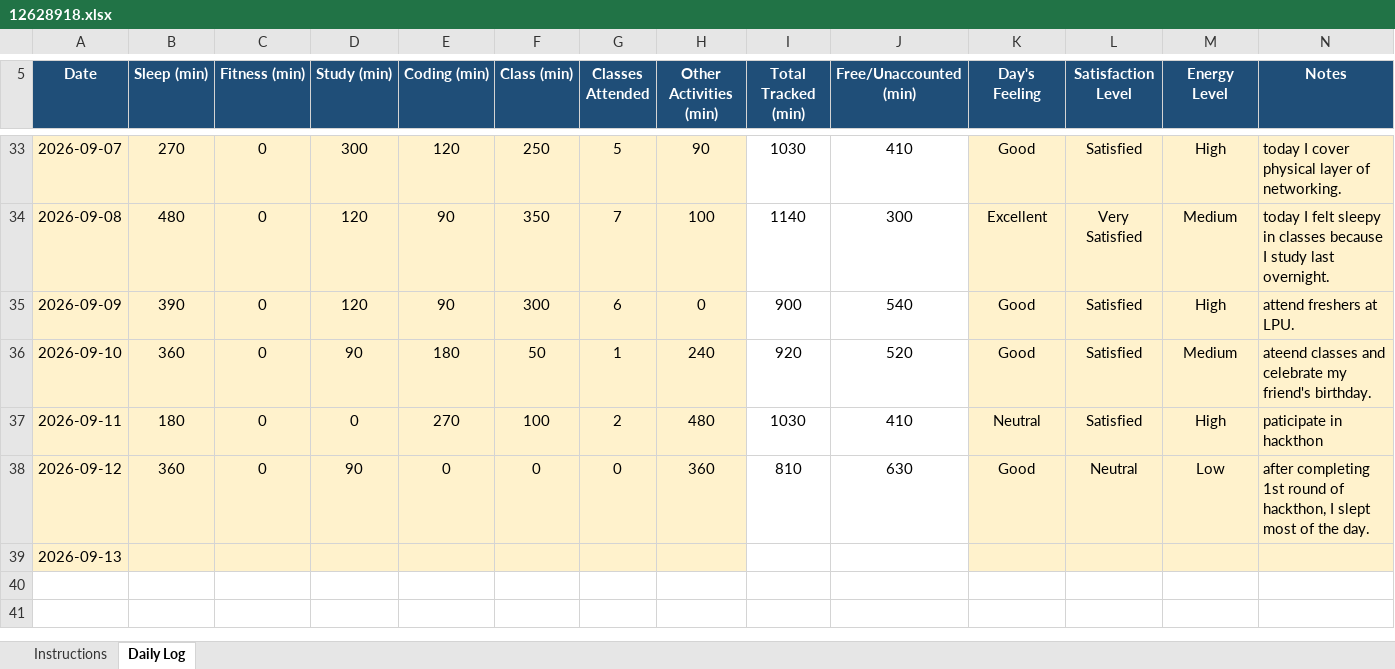
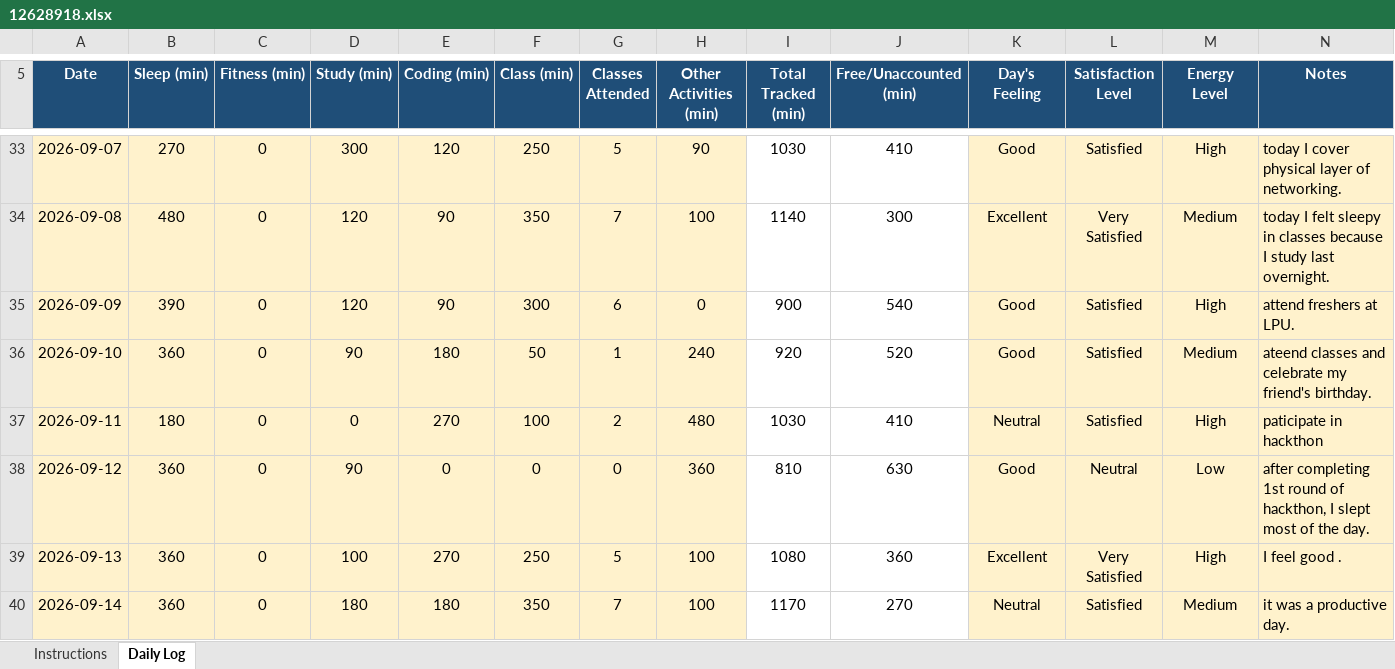
Before and after one commit to palak13102004/CAP776, an Excel workbook: 12628918.xlsx, sheet Daily Log, drawn as a sheet; only a part is shown, gaps mark what is left out; values as stored, in another font and other column widths than the file's, no borders; conditional formats not drawn; the diff names each change by its address in the sheet, - before the commit and + after, or states it on an @@ line.

Commit message:
21th commit

```diff
--- a/12628918.xlsx (sheet Daily Log)
+++ b/12628918.xlsx (sheet Daily Log)
-B39 (Sleep (min)): (empty)
+B39 (Sleep (min)): 360
-C39 (Fitness (min)): (empty)
+C39 (Fitness (min)): 0
-D39 (Study (min)): (empty)
+D39 (Study (min)): 100
-E39 (Coding (min)): (empty)
+E39 (Coding (min)): 270
-F39 (Class (min)): (empty)
+F39 (Class (min)): 250
-G39 (Classes Attended): (empty)
+G39 (Classes Attended): 5
-H39 (Other Activities (min)): (empty)
+H39 (Other Activities (min)): 100
-I39 (Total Tracked (min)): (empty)
+I39 (Total Tracked (min)): 1080
-J39 (Free/Unaccounted (min)): (empty)
+J39 (Free/Unaccounted (min)): 360
-K39 (Day's Feeling): (empty)
+K39 (Day's Feeling): Excellent
-L39 (Satisfaction Level): (empty)
+L39 (Satisfaction Level): Very Satisfied
-M39 (Energy Level): (empty)
+M39 (Energy Level): High
-N39 (Notes): (empty)
+N39 (Notes): I feel good .
+row 40: 2026-09-14 | 360 | 0 | 180 | 180 | 350 | 7 | 100 | 1170 | 270 | Neutral | Satisfied | Medium | it was a productive day.
```
